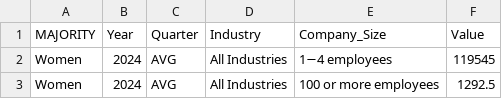
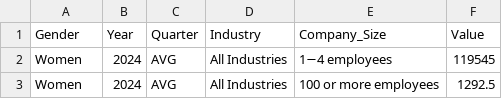
Before and after one commit to StatCan/bdl-lde-public, a CSV file: Data_for_databricks/Entrepreneurship_Industry_CSBC_DEI.csv, drawn as a sheet; only a part is shown.

Commit message:
Updated column name Majority to Gender

```diff
--- a/Data_for_databricks/Entrepreneurship_Industry_CSBC_DEI.csv
+++ b/Data_for_databricks/Entrepreneurship_Industry_CSBC_DEI.csv
@@ -1,2 +1,2 @@
-MAJORITY,Year,Quarter,Industry,Company_Size,Value
+Gender,Year,Quarter,Industry,Company_Size,Value
 Women,2024,AVG,All Industries,1−4 employees,119545
```
